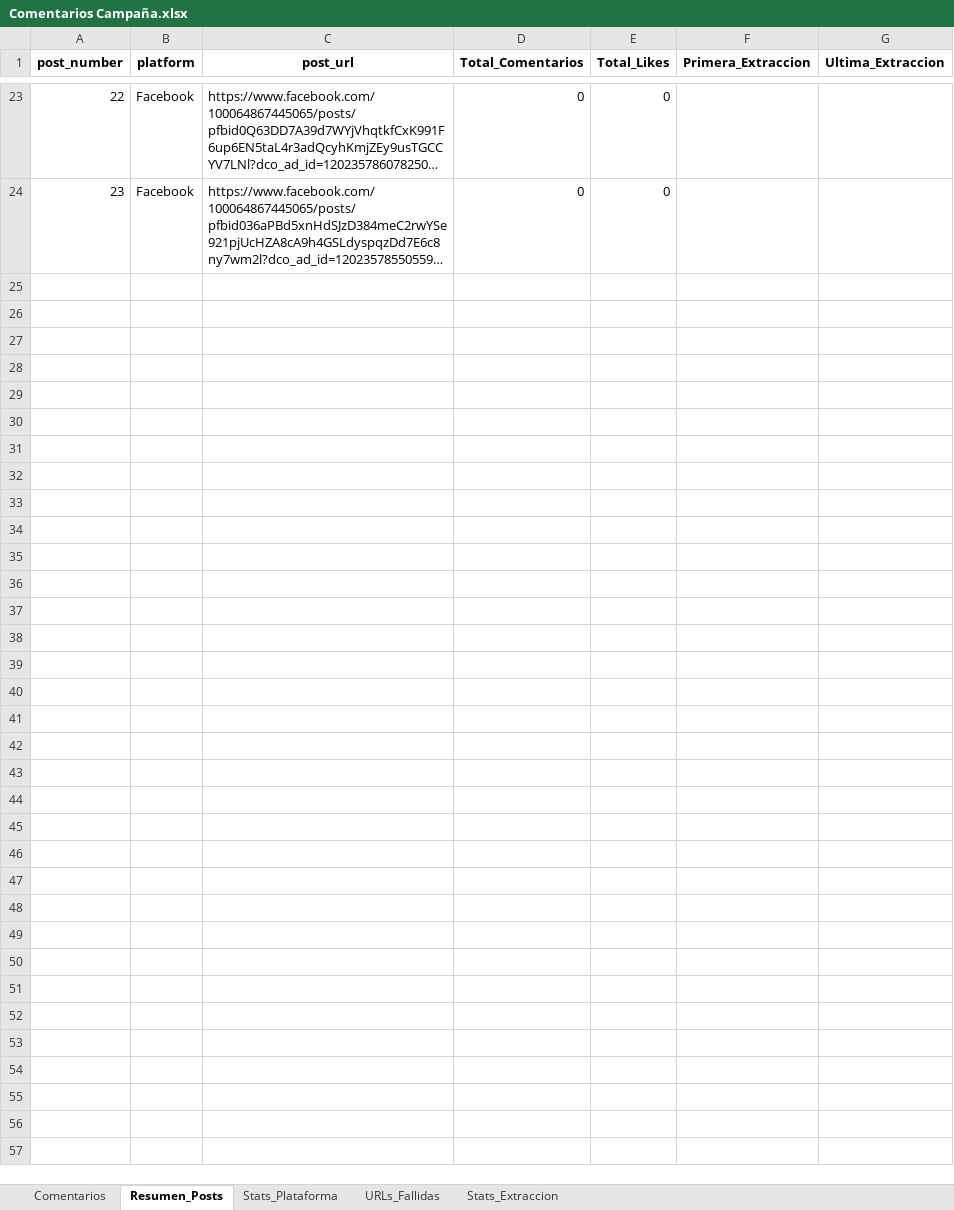
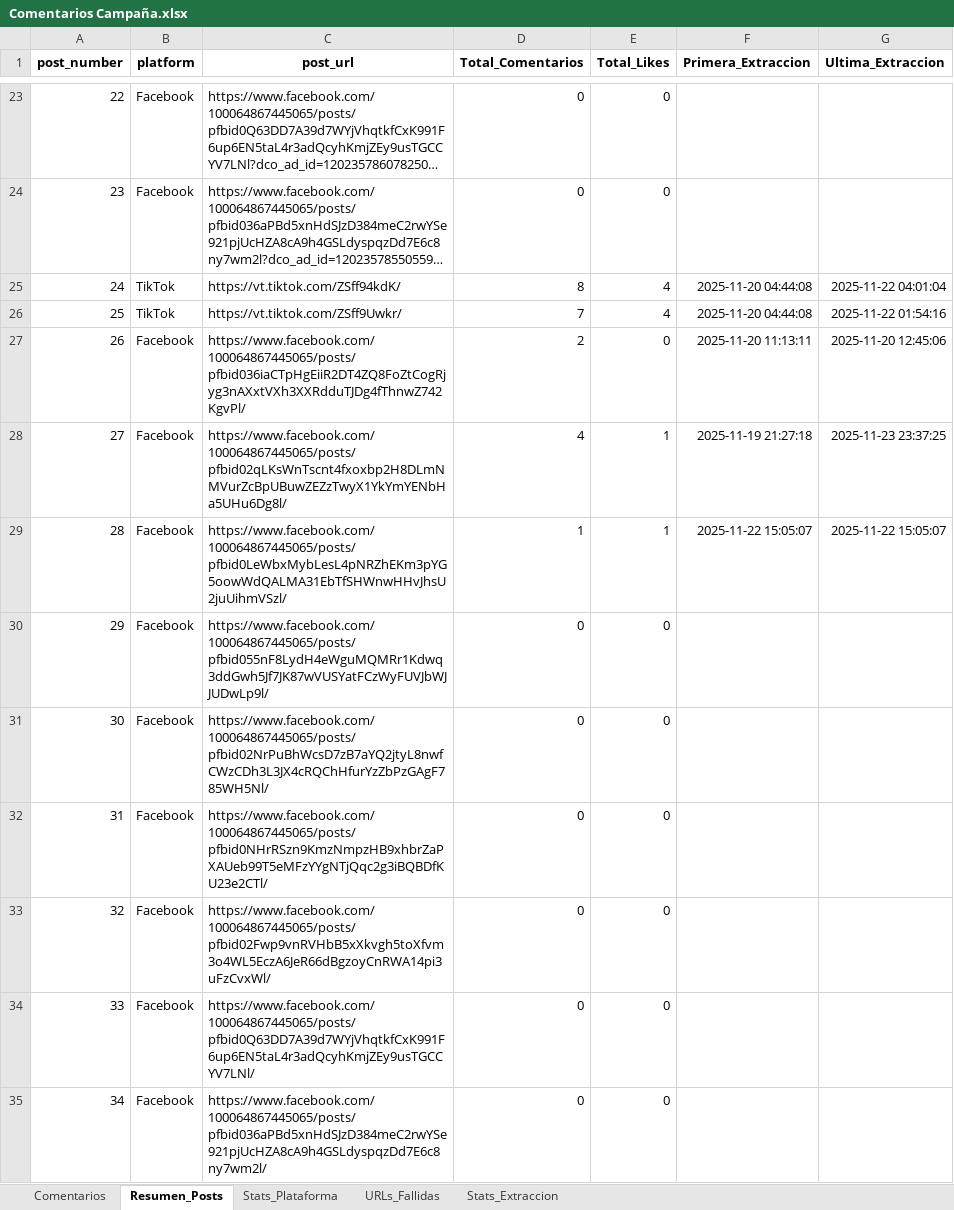
Before and after one commit to sociallisteningalpina-lang/Navidad-2025, an Excel workbook: Comentarios Campaña.xlsx, sheet Resumen_Posts, drawn as a sheet; only a part is shown, gaps mark what is left out; long unchanged cells end in …; values as stored, in another font and other column widths than the file's, no borders; the diff names each change by its address in the sheet, - before the commit and + after, or states it on an @@ line.

```diff
--- a/Comentarios Campaña.xlsx (sheet Resumen_Posts)
+++ b/Comentarios Campaña.xlsx (sheet Resumen_Posts)
+row 25: 24 | TikTok | https://vt.tiktok.com/ZSff94kdK/ | 8 | 4 | 2025-11-20 04:44:08 | 2025-11-22 04:01:04
+row 26: 25 | TikTok | https://vt.tiktok.com/ZSff9Uwkr/ | 7 | 4 | 2025-11-20 04:44:08 | 2025-11-22 01:54:16
+row 27: 26 | Facebook | https://www.facebook.com/100064867445065/posts/pfbid036iaCTpHgEiiR2DT4ZQ8FoZtCogRjyg3nAXxtVXh3XXRdduTJDg4fThnwZ742KgvPl/ | 2 | 0 | 2025-11-20 11:13:11 | 2025-11-20 12:45:06
+row 28: 27 | Facebook | https://www.facebook.com/100064867445065/posts/pfbid02qLKsWnTscnt4fxoxbp2H8DLmNMVurZcBpUBuwZEZzTwyX1YkYmYENbHa5UHu6Dg8l/ | 4 | 1 | 2025-11-19 21:27:18 | 2025-11-23 23:37:25
+row 29: 28 | Facebook | https://www.facebook.com/100064867445065/posts/pfbid0LeWbxMybLesL4pNRZhEKm3pYG5oowWdQALMA31EbTfSHWnwHHvJhsU2juUihmVSzl/ | 1 | 1 | 2025-11-22 15:05:07 | 2025-11-22 15:05:07
+row 30: 29 | Facebook | https://www.facebook.com/100064867445065/posts/pfbid055nF8LydH4eWguMQMRr1Kdwq3ddGwh5Jf7JK87wVUSYatFCzWyFUVJbWJJUDwLp9l/ | 0 | 0
+row 31: 30 | Facebook | https://www.facebook.com/100064867445065/posts/pfbid02NrPuBhWcsD7zB7aYQ2jtyL8nwfCWzCDh3L3JX4cRQChHfurYzZbPzGAgF785WH5Nl/ | 0 | 0
+row 32: 31 | Facebook | https://www.facebook.com/100064867445065/posts/pfbid0NHrRSzn9KmzNmpzHB9xhbrZaPXAUeb99T5eMFzYYgNTjQqc2g3iBQBDfKU23e2CTl/ | 0 | 0
+row 33: 32 | Facebook | https://www.facebook.com/100064867445065/posts/pfbid02Fwp9vnRVHbB5xXkvgh5toXfvm3o4WL5EczA6JeR66dBgzoyCnRWA14pi3uFzCvxWl/ | 0 | 0
+row 34: 33 | Facebook | https://www.facebook.com/100064867445065/posts/pfbid0Q63DD7A39d7WYjVhqtkfCxK991F6up6EN5taL4r3adQcyhKmjZEy9usTGCCYV7LNl/ | 0 | 0
+row 35: 34 | Facebook | https://www.facebook.com/100064867445065/posts/pfbid036aPBd5xnHdSJzD384meC2rwYSe921pjUcHZA8cA9h4GSLdyspqzDd7E6c8ny7wm2l/ | 0 | 0
```
Also changed, not shown: sheet Comentarios, sheet Stats_Plataforma, sheet URLs_Fallidas, sheet Stats_Extraccion, 1 other file.
